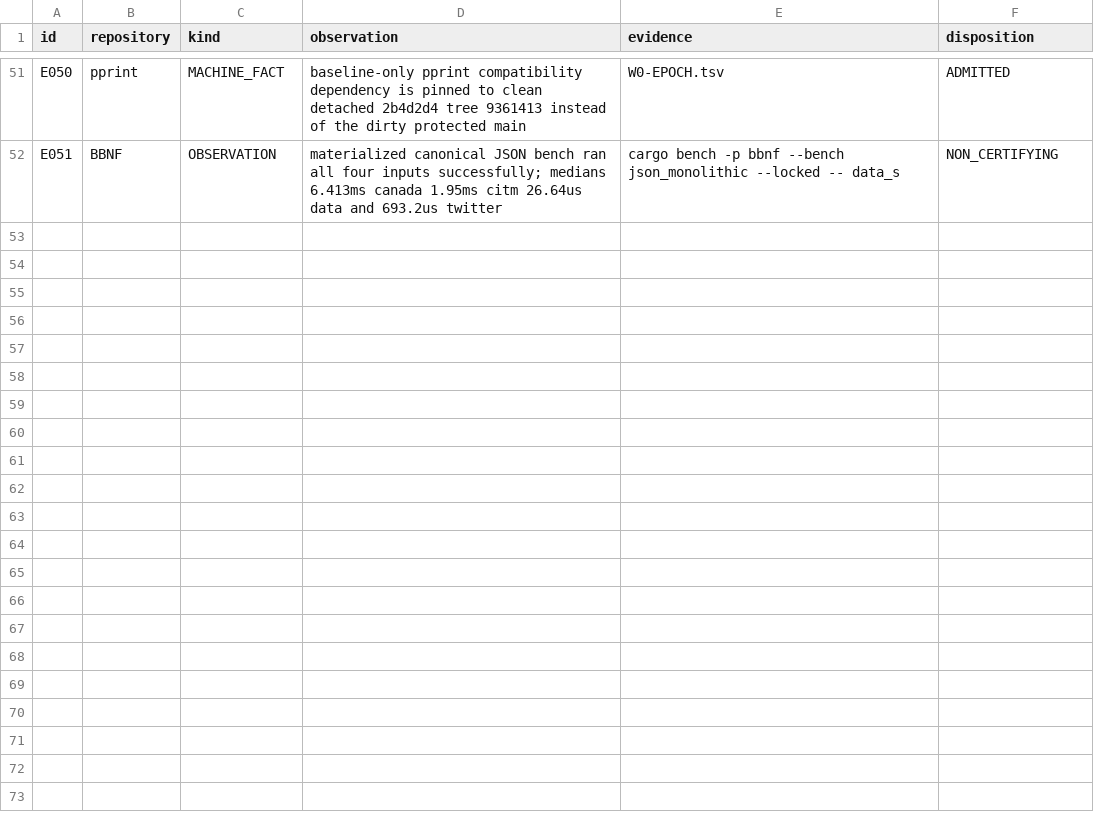
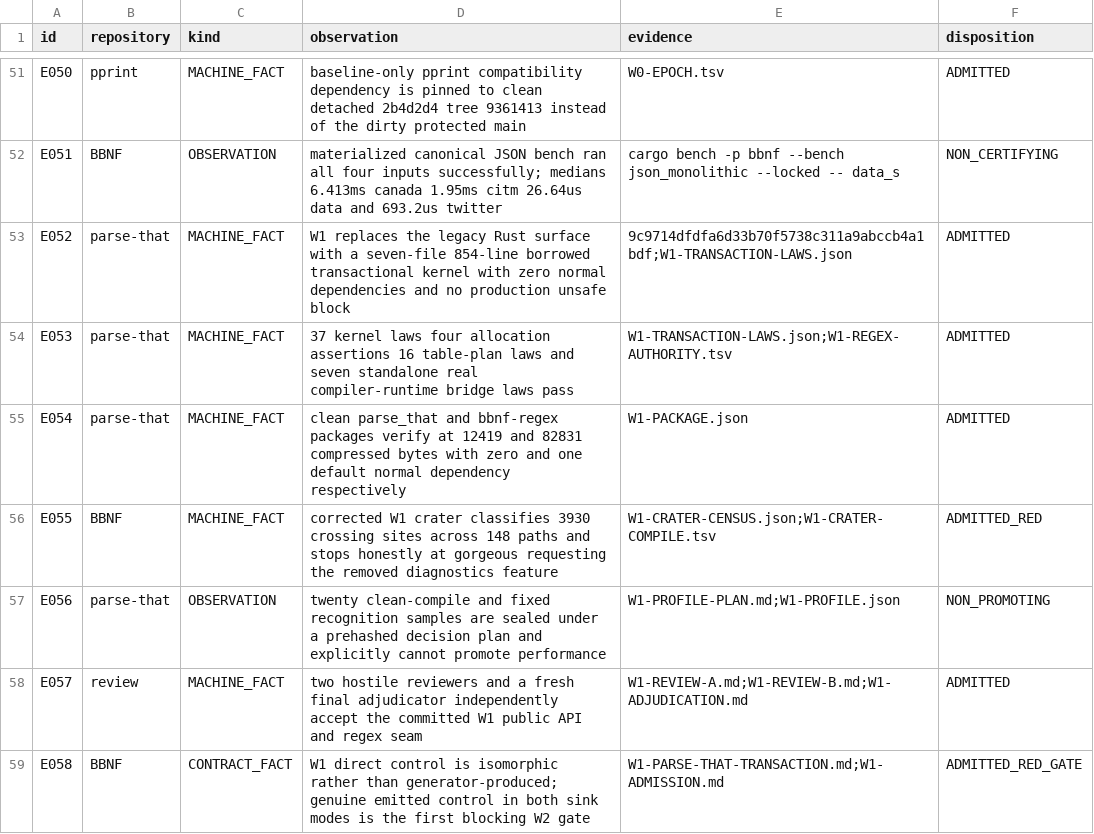
Before and after one commit to mkbabb/bbnf-lang, a TSV file: restart/skinny/tranches/sk-v26/EVIDENCE-LEDGER.tsv, drawn as a sheet; only a part is shown, gaps mark what is left out.

Commit message:
docs(sk-v26/w1): admit the clean-break kernel and dispatch the paired W2 carrier
Why: the W1 source and evidence payloads were durable but current execution authority still described the born-RED W1 state. Admission requires a fixed subject, replay, five-dimensional obligation transitions, one dispatch authority, and an explicit boundary for the next parse-that and BBNF mutations.

What landed: admits parse-that 9c9714dfd and BBNF evidence ad7aec5c6; snapshots the W1 state and authority epoch; appends machine facts for the kernel, packages, crater, profile, and tri-fold review; transitions the completed W1 obligations without closing W2-W4 obligations; and authorizes only the paired W2 selected slice.

Evidence: all authority-row digests match; exactly one row is dispatchable; W1 transaction/package JSON dispositions are PASS; the profile has twenty compile and recognition samples with nonzero checksums under the non-promoting disposition; git diff --cached --check passes; and the exact W2 module_result command is born RED because the test target and carrier are absent.

Hook exception: the repository pre-commit regeneration gate cannot resolve crates/gorgeous/Cargo.toml:78 because it asks for the deliberately removed parse_that diagnostics feature. The committed W1 crater records this first blocker. Restoring the feature or adding a compatibility shim would violate the admitted clean break, so the receipt is committed with --no-verify and W2 owns the consuming replacement.

Routed remainder: W2 first adds the smallest source-bound ModuleResult and typed resource fault to parse-that, then must emit and execute genuine literal, regex, sequence, choice, repeat, and EOF control through both sink modes. The sealed held-out pool also requires a separately-lawed negative/difference primitive before W3 freeze. Performance promotion remains prohibited until equivalent W2/W4 semantic planes exist.

```diff
--- a/restart/skinny/tranches/sk-v26/EVIDENCE-LEDGER.tsv
+++ b/restart/skinny/tranches/sk-v26/EVIDENCE-LEDGER.tsv
@@ -52 +52,8 @@ E050	pprint	MACHINE_FACT	baseline-only pprint compatibility dependency is pinned
 E051	BBNF	OBSERVATION	materialized canonical JSON bench ran all four inputs successfully; medians 6.413ms canada 1.95ms citm 26.64us data and 693.2us twitter	cargo bench -p bbnf --bench json_monolithic --locked -- data_s	NON_CERTIFYING
+E052	parse-that	MACHINE_FACT	W1 replaces the legacy Rust surface with a seven-file 854-line borrowed transactional kernel with zero normal dependencies and no production unsafe block	9c9714dfdfa6d33b70f5738c311a9abccb4a1bdf;W1-TRANSACTION-LAWS.json	ADMITTED
+E053	parse-that	MACHINE_FACT	37 kernel laws four allocation assertions 16 table-plan laws and seven standalone real compiler-runtime bridge laws pass	W1-TRANSACTION-LAWS.json;W1-REGEX-AUTHORITY.tsv	ADMITTED
+E054	parse-that	MACHINE_FACT	clean parse_that and bbnf-regex packages verify at 12419 and 82831 compressed bytes with zero and one default normal dependency respectively	W1-PACKAGE.json	ADMITTED
+E055	BBNF	MACHINE_FACT	corrected W1 crater classifies 3930 crossing sites across 148 paths and stops honestly at gorgeous requesting the removed diagnostics feature	W1-CRATER-CENSUS.json;W1-CRATER-COMPILE.tsv	ADMITTED_RED
+E056	parse-that	OBSERVATION	twenty clean-compile and fixed recognition samples are sealed under a prehashed decision plan and explicitly cannot promote performance	W1-PROFILE-PLAN.md;W1-PROFILE.json	NON_PROMOTING
+E057	review	MACHINE_FACT	two hostile reviewers and a fresh final adjudicator independently accept the committed W1 public API and regex seam	W1-REVIEW-A.md;W1-REVIEW-B.md;W1-ADJUDICATION.md	ADMITTED
+E058	BBNF	CONTRACT_FACT	W1 direct control is isomorphic rather than generator-produced; genuine emitted control in both sink modes is the first blocking W2 gate	W1-PARSE-THAT-TRANSACTION.md;W1-ADMISSION.md	ADMITTED_RED_GATE
```
Also changed, not shown: restart/skinny/tranches/sk-v26/OBLIGATION-LEDGER.tsv, 5 other files.
